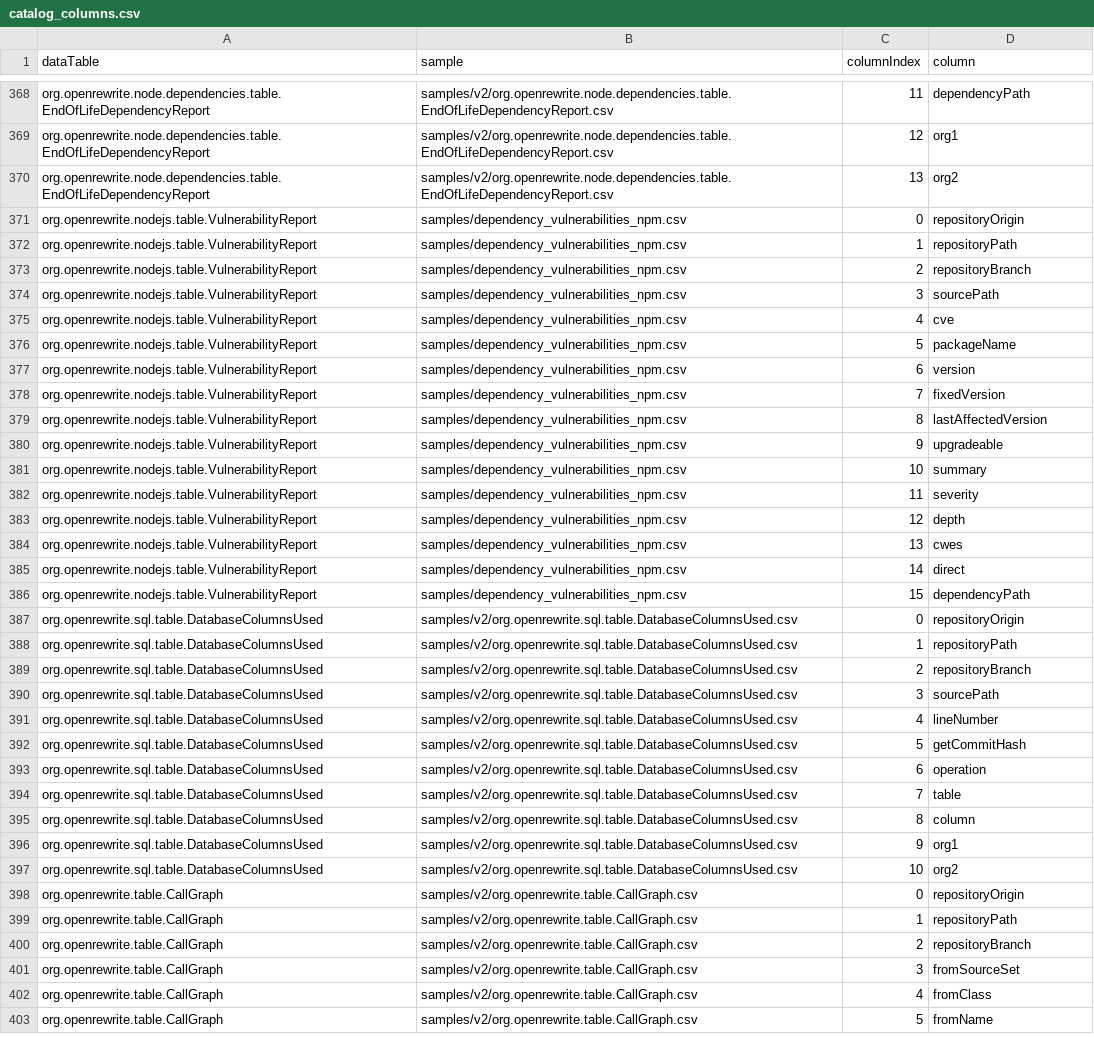
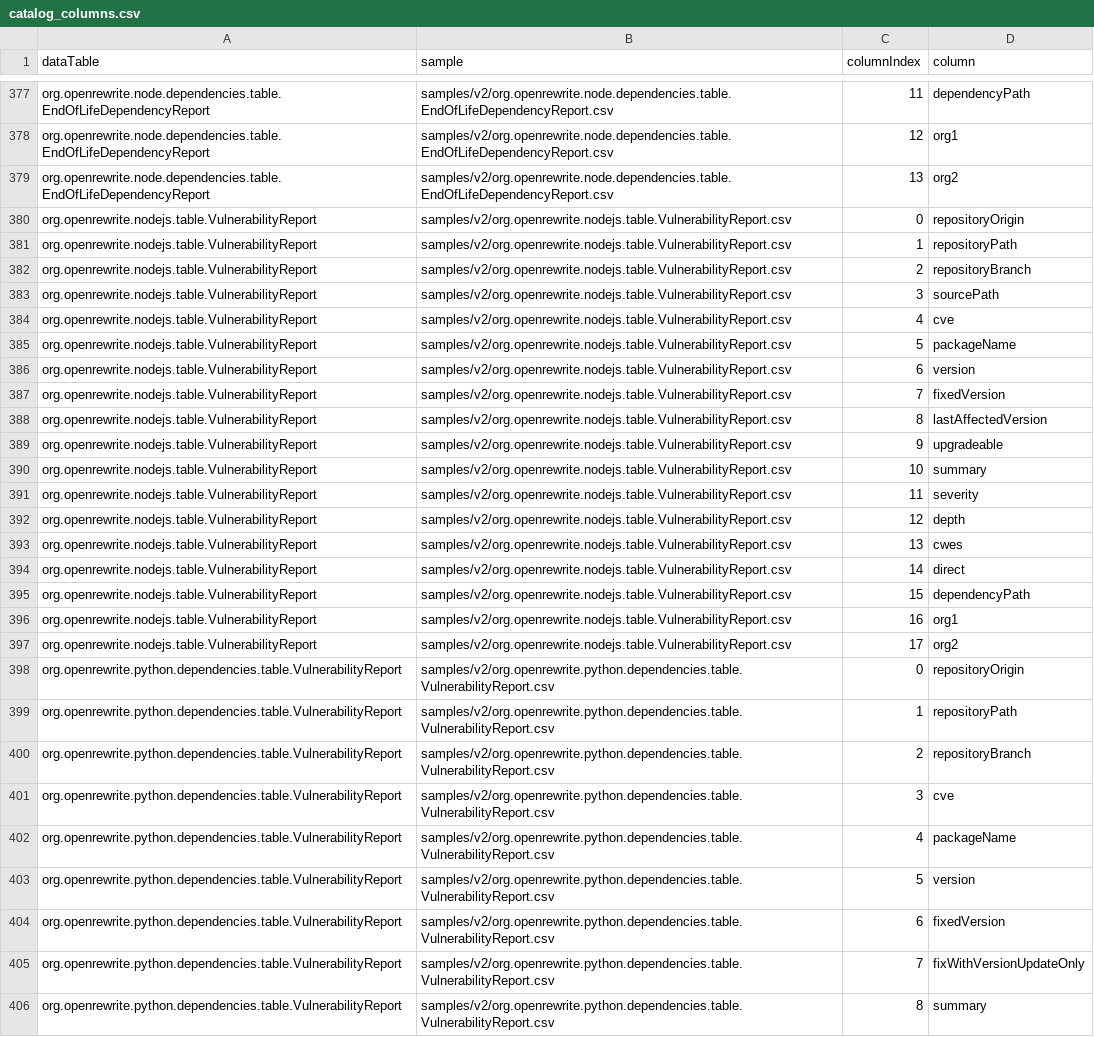
Before and after one commit to moderneinc/moderne-visualizations-misc, a CSV file: catalog_columns.csv, drawn as a sheet; only a part is shown, gaps mark what is left out; the shorter side is filled out with more unchanged rows; the diff covers the shown part only.

Commit message:
Add a vulnerabilities by ecosystem DevCenter drill-down
- Add a tree data grid for `io.moderne.devcenter.VulnerabilitiesByEcosystemDevCenter` runs that drills from each card to its categories, the repositories in each, and their organizations
- On npm, PyPI and NuGet Severity cards, expand each repository to all of its distinct vulnerabilities from the ecosystem's `VulnerabilityReport`, worst first, or to only the unfixable ones under "No fixable vulnerabilities"
- Cap the vulnerabilities listed per repository with a `max_vulnerabilities_per_repository` option (default 50) and summarize the rest in one row
- Match repositories on origin, path and branch as text, and count and label them the same way
- Add v2 samples for `UpgradesAndMigrations` and the npm and PyPI vulnerability reports, from public demo repositories

```diff
--- a/catalog_columns.csv
+++ b/catalog_columns.csv
@@ -370,17 +379,28 @@ org.openrewrite.node.dependencies.table.EndOfLifeDependencyReport,samples/v2/org
 org.openrewrite.node.dependencies.table.EndOfLifeDependencyReport,samples/v2/org.openrewrite.node.dependencies.table.EndOfLifeDependencyReport.csv,13,org2
-org.openrewrite.nodejs.table.VulnerabilityReport,samples/dependency_vulnerabilities_npm.csv,0,repositoryOrigin
-org.openrewrite.nodejs.table.VulnerabilityReport,samples/dependency_vulnerabilities_npm.csv,1,repositoryPath
-org.openrewrite.nodejs.table.VulnerabilityReport,samples/dependency_vulnerabilities_npm.csv,2,repositoryBranch
-org.openrewrite.nodejs.table.VulnerabilityReport,samples/dependency_vulnerabilities_npm.csv,3,sourcePath
-org.openrewrite.nodejs.table.VulnerabilityReport,samples/dependency_vulnerabilities_npm.csv,4,cve
-org.openrewrite.nodejs.table.VulnerabilityReport,samples/dependency_vulnerabilities_npm.csv,5,packageName
-org.openrewrite.nodejs.table.VulnerabilityReport,samples/dependency_vulnerabilities_npm.csv,6,version
-org.openrewrite.nodejs.table.VulnerabilityReport,samples/dependency_vulnerabilities_npm.csv,7,fixedVersion
-org.openrewrite.nodejs.table.VulnerabilityReport,samples/dependency_vulnerabilities_npm.csv,8,lastAffectedVersion
-org.openrewrite.nodejs.table.VulnerabilityReport,samples/dependency_vulnerabilities_npm.csv,9,upgradeable
-org.openrewrite.nodejs.table.VulnerabilityReport,samples/dependency_vulnerabilities_npm.csv,10,summary
-org.openrewrite.nodejs.table.VulnerabilityReport,samples/dependency_vulnerabilities_npm.csv,11,severity
-org.openrewrite.nodejs.table.VulnerabilityReport,samples/dependency_vulnerabilities_npm.csv,12,depth
-org.openrewrite.nodejs.table.VulnerabilityReport,samples/dependency_vulnerabilities_npm.csv,13,cwes
-org.openrewrite.nodejs.table.VulnerabilityReport,samples/dependency_vulnerabilities_npm.csv,14,direct
-org.openrewrite.nodejs.table.VulnerabilityReport,samples/dependency_vulnerabilities_npm.csv,15,dependencyPath
+org.openrewrite.nodejs.table.VulnerabilityReport,samples/v2/org.openrewrite.nodejs.table.VulnerabilityReport.csv,0,repositoryOrigin
+org.openrewrite.nodejs.table.VulnerabilityReport,samples/v2/org.openrewrite.nodejs.table.VulnerabilityReport.csv,1,repositoryPath
+org.openrewrite.nodejs.table.VulnerabilityReport,samples/v2/org.openrewrite.nodejs.table.VulnerabilityReport.csv,2,repositoryBranch
+org.openrewrite.nodejs.table.VulnerabilityReport,samples/v2/org.openrewrite.nodejs.table.VulnerabilityReport.csv,3,sourcePath
+org.openrewrite.nodejs.table.VulnerabilityReport,samples/v2/org.openrewrite.nodejs.table.VulnerabilityReport.csv,4,cve
+org.openrewrite.nodejs.table.VulnerabilityReport,samples/v2/org.openrewrite.nodejs.table.VulnerabilityReport.csv,5,packageName
+org.openrewrite.nodejs.table.VulnerabilityReport,samples/v2/org.openrewrite.nodejs.table.VulnerabilityReport.csv,6,version
+org.openrewrite.nodejs.table.VulnerabilityReport,samples/v2/org.openrewrite.nodejs.table.VulnerabilityReport.csv,7,fixedVersion
+org.openrewrite.nodejs.table.VulnerabilityReport,samples/v2/org.openrewrite.nodejs.table.VulnerabilityReport.csv,8,lastAffectedVersion
+org.openrewrite.nodejs.table.VulnerabilityReport,samples/v2/org.openrewrite.nodejs.table.VulnerabilityReport.csv,9,upgradeable
+org.openrewrite.nodejs.table.VulnerabilityReport,samples/v2/org.openrewrite.nodejs.table.VulnerabilityReport.csv,10,summary
+org.openrewrite.nodejs.table.VulnerabilityReport,samples/v2/org.openrewrite.nodejs.table.VulnerabilityReport.csv,11,severity
+org.openrewrite.nodejs.table.VulnerabilityReport,samples/v2/org.openrewrite.nodejs.table.VulnerabilityReport.csv,12,depth
+org.openrewrite.nodejs.table.VulnerabilityReport,samples/v2/org.openrewrite.nodejs.table.VulnerabilityReport.csv,13,cwes
+org.openrewrite.nodejs.table.VulnerabilityReport,samples/v2/org.openrewrite.nodejs.table.VulnerabilityReport.csv,14,direct
+org.openrewrite.nodejs.table.VulnerabilityReport,samples/v2/org.openrewrite.nodejs.table.VulnerabilityReport.csv,15,dependencyPath
+org.openrewrite.nodejs.table.VulnerabilityReport,samples/v2/org.openrewrite.nodejs.table.VulnerabilityReport.csv,16,org1
+org.openrewrite.nodejs.table.VulnerabilityReport,samples/v2/org.openrewrite.nodejs.table.VulnerabilityReport.csv,17,org2
+org.openrewrite.python.dependencies.table.VulnerabilityReport,samples/v2/org.openrewrite.python.dependencies.table.VulnerabilityReport.csv,0,repositoryOrigin
+org.openrewrite.python.dependencies.table.VulnerabilityReport,samples/v2/org.openrewrite.python.dependencies.table.VulnerabilityReport.csv,1,repositoryPath
+org.openrewrite.python.dependencies.table.VulnerabilityReport,samples/v2/org.openrewrite.python.dependencies.table.VulnerabilityReport.csv,2,repositoryBranch
+org.openrewrite.python.dependencies.table.VulnerabilityReport,samples/v2/org.openrewrite.python.dependencies.table.VulnerabilityReport.csv,3,cve
+org.openrewrite.python.dependencies.table.VulnerabilityReport,samples/v2/org.openrewrite.python.dependencies.table.VulnerabilityReport.csv,4,packageName
+org.openrewrite.python.dependencies.table.VulnerabilityReport,samples/v2/org.openrewrite.python.dependencies.table.VulnerabilityReport.csv,5,version
+org.openrewrite.python.dependencies.table.VulnerabilityReport,samples/v2/org.openrewrite.python.dependencies.table.VulnerabilityReport.csv,6,fixedVersion
+org.openrewrite.python.dependencies.table.VulnerabilityReport,samples/v2/org.openrewrite.python.dependencies.table.VulnerabilityReport.csv,7,fixWithVersionUpdateOnly
+org.openrewrite.python.dependencies.table.VulnerabilityReport,samples/v2/org.openrewrite.python.dependencies.table.VulnerabilityReport.csv,8,summary
```
Also changed, not shown: 14 added rows elsewhere in this file, catalog.csv, 6 other files.
